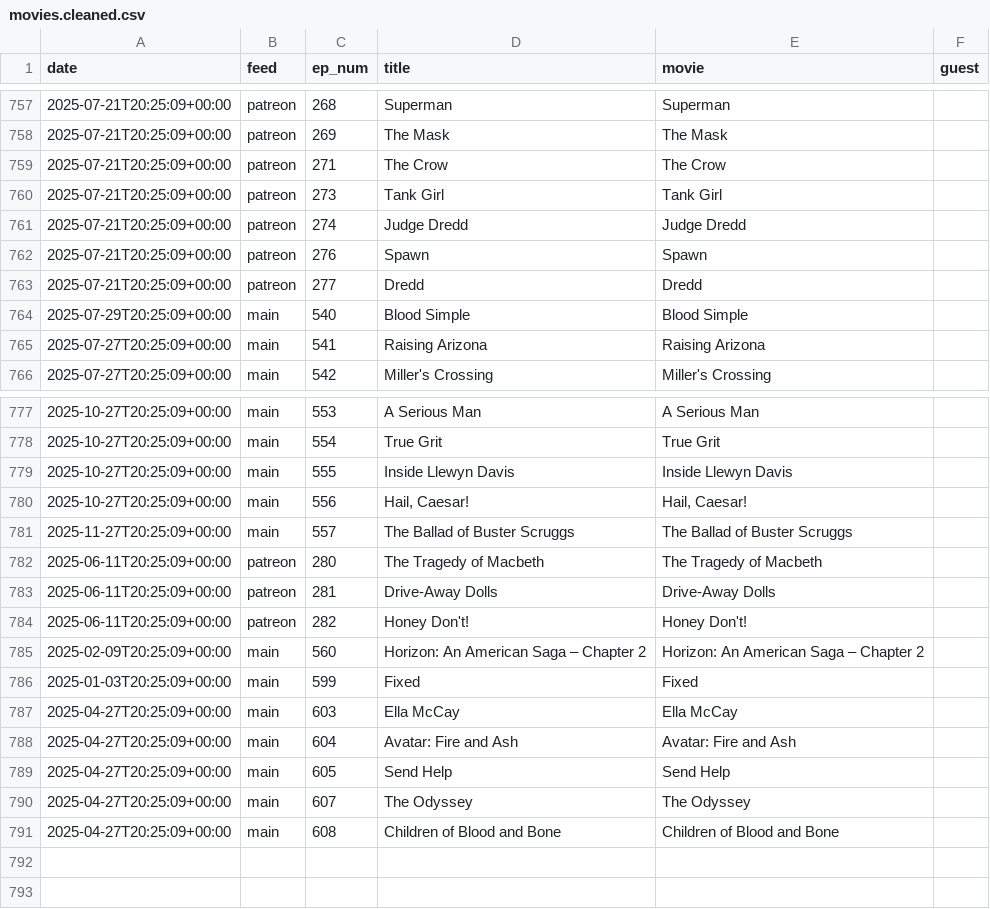
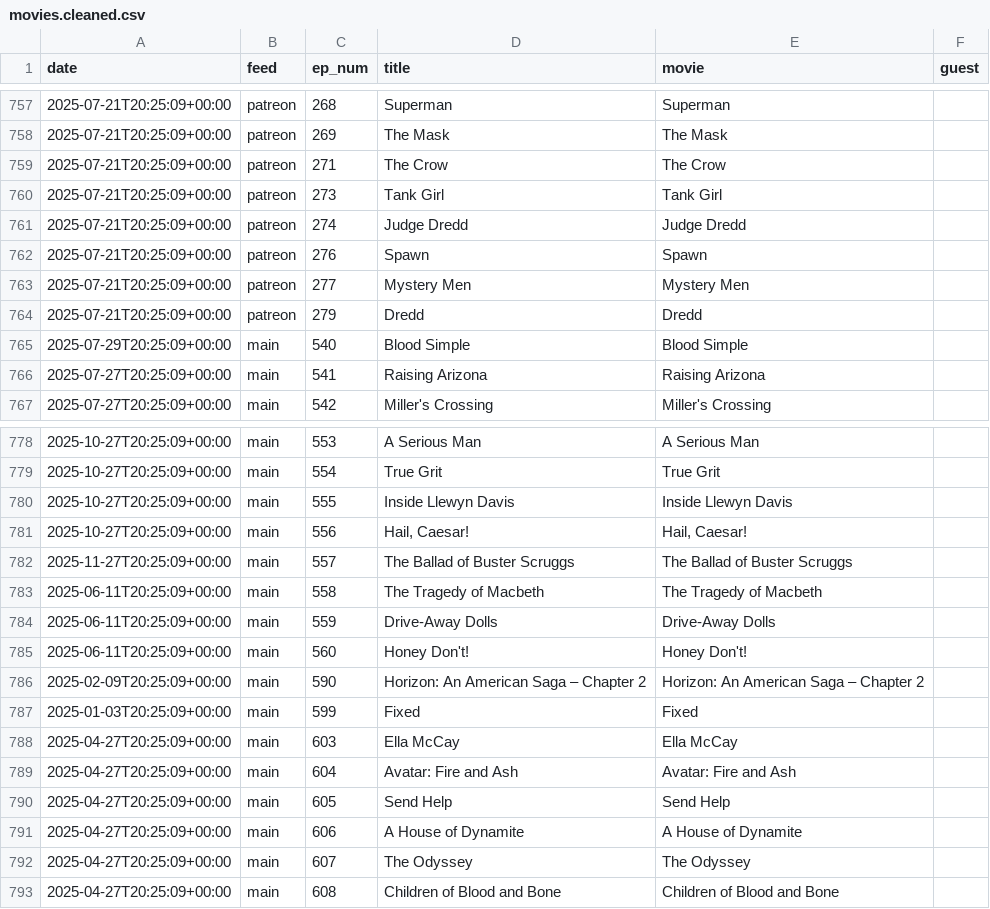
Before and after one commit to mark-jb/blankcheck, a CSV file: movies.cleaned.csv, drawn as a sheet; only a part is shown, gaps mark what is left out.

Commit message:
coen solos are main feed

```diff
--- a/movies.cleaned.csv
+++ b/movies.cleaned.csv
@@ -762,3 +762,4 @@ date,feed,ep_num,title,movie,guest
 2025-07-21T20:25:09+00:00,patreon,276,Spawn,Spawn,
-2025-07-21T20:25:09+00:00,patreon,277,Dredd,Dredd,
+2025-07-21T20:25:09+00:00,patreon,277,Mystery Men,Mystery Men,
+2025-07-21T20:25:09+00:00,patreon,279,Dredd,Dredd,
 2025-07-29T20:25:09+00:00,main,540,Blood Simple,Blood Simple,
@@ -781,6 +782,6 @@ date,feed,ep_num,title,movie,guest
 2025-11-27T20:25:09+00:00,main,557,The Ballad of Buster Scruggs,The Ballad of Buster Scruggs,
-2025-06-11T20:25:09+00:00,patreon,280,The Tragedy of Macbeth,The Tragedy of Macbeth,
-2025-06-11T20:25:09+00:00,patreon,281,Drive-Away Dolls,Drive-Away Dolls,
-2025-06-11T20:25:09+00:00,patreon,282,Honey Don't!,Honey Don't!,
-2025-02-09T20:25:09+00:00,main,560,Horizon: An American Saga – Chapter 2,Horizon: An American Saga – Chapter 2,
+2025-06-11T20:25:09+00:00,main,558,The Tragedy of Macbeth,The Tragedy of Macbeth,
+2025-06-11T20:25:09+00:00,main,559,Drive-Away Dolls,Drive-Away Dolls,
+2025-06-11T20:25:09+00:00,main,560,Honey Don't!,Honey Don't!,
+2025-02-09T20:25:09+00:00,main,590,Horizon: An American Saga – Chapter 2,Horizon: An American Saga – Chapter 2,
 2025-01-03T20:25:09+00:00,main,599,Fixed,Fixed,
@@ -789,2 +790,3 @@ date,feed,ep_num,title,movie,guest
 2025-04-27T20:25:09+00:00,main,605,Send Help,Send Help,
+2025-04-27T20:25:09+00:00,main,606,A House of Dynamite,A House of Dynamite,
 2025-04-27T20:25:09+00:00,main,607,The Odyssey,The Odyssey,
```
Also changed, not shown: 1 other file.
